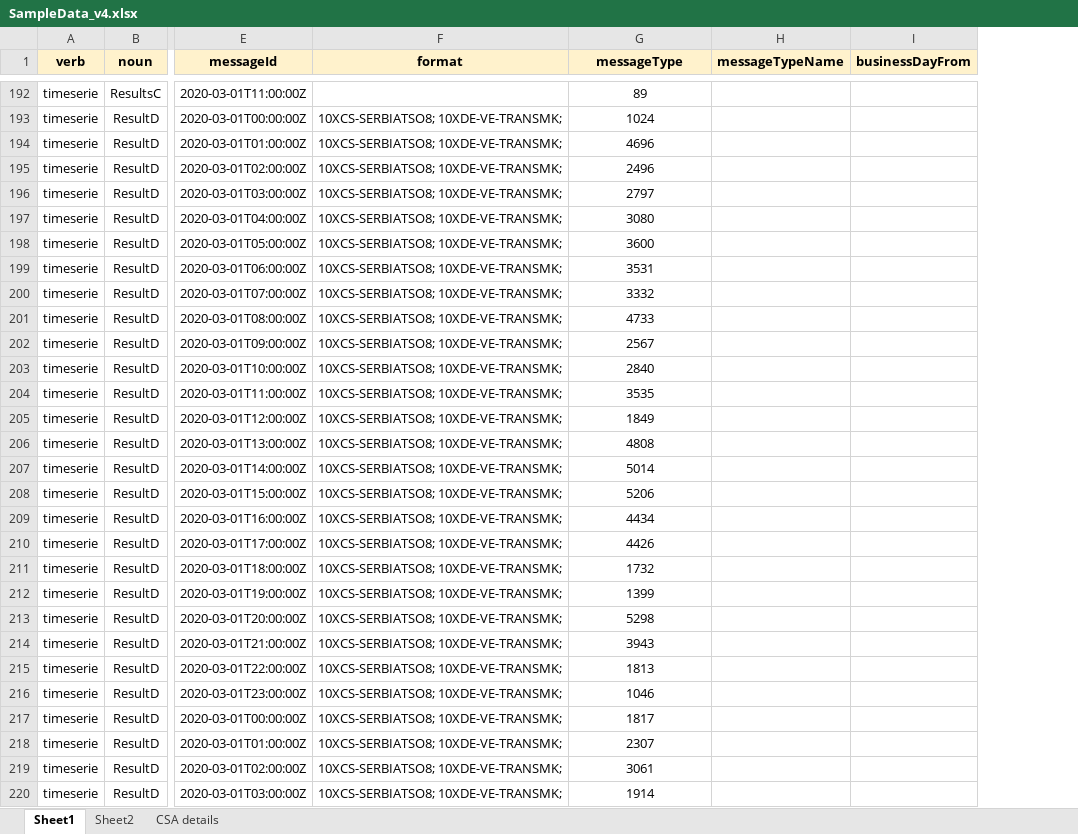
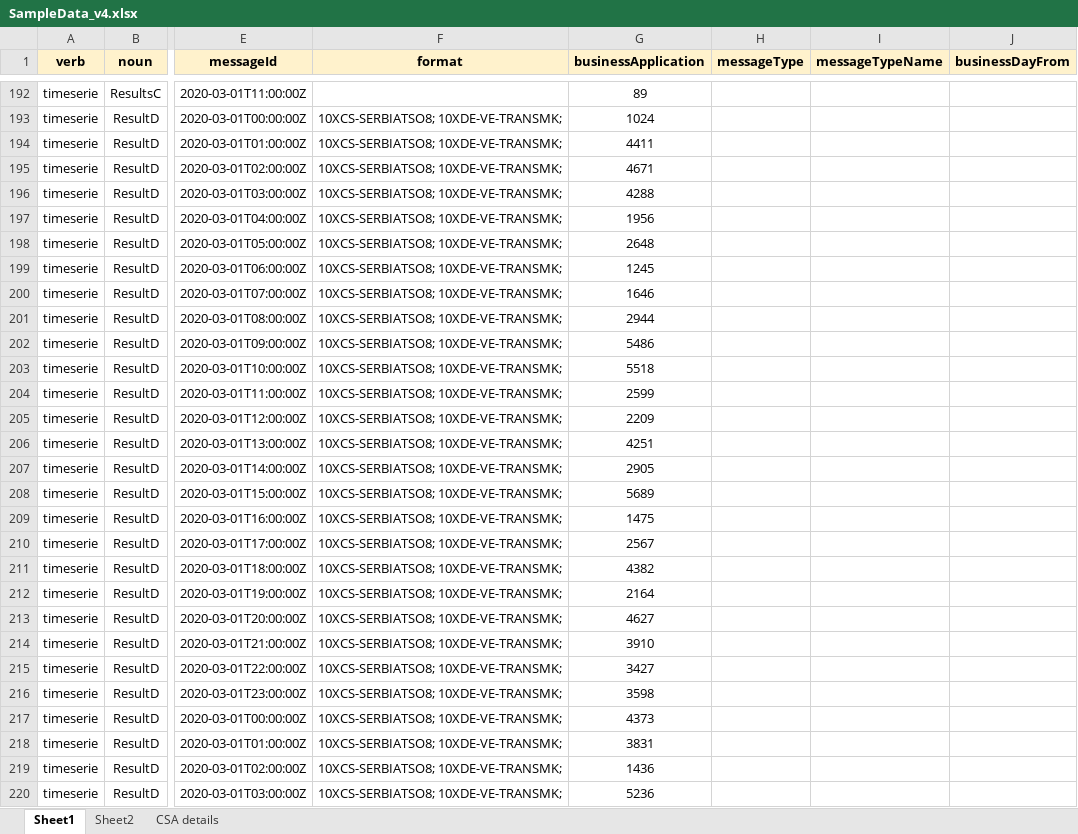
Before and after one commit to opfab/letscoordinate, an Excel workbook: message_models/xlsx/SampleData_v4.xlsx, sheet Sheet1, drawn as a sheet; only a part is shown, gaps mark what is left out; values as stored, in another font and other column widths than the file's, no borders; charts and pictures not drawn; the diff covers the shown part only; the diff names each change by its address in the sheet, - before the commit and + after, or states it on an @@ line.

```diff
--- a/message_models/xlsx/SampleData_v4.xlsx (sheet Sheet1)
+++ b/message_models/xlsx/SampleData_v4.xlsx (sheet Sheet1)
+column H (messageType), empty
-G1: messageType
+G1: businessApplication
-G194 (businessApplication): 4696
+G194 (businessApplication): 4411
-G195 (businessApplication): 2496
+G195 (businessApplication): 4671
-G196 (businessApplication): 2797
+G196 (businessApplication): 4288
-G197 (businessApplication): 3080
+G197 (businessApplication): 1956
-G198 (businessApplication): 3600
+G198 (businessApplication): 2648
-G199 (businessApplication): 3531
+G199 (businessApplication): 1245
-G200 (businessApplication): 3332
+G200 (businessApplication): 1646
-G201 (businessApplication): 4733
+G201 (businessApplication): 2944
-G202 (businessApplication): 2567
+G202 (businessApplication): 5486
-G203 (businessApplication): 2840
+G203 (businessApplication): 5518
-G204 (businessApplication): 3535
+G204 (businessApplication): 2599
-G205 (businessApplication): 1849
+G205 (businessApplication): 2209
-G206 (businessApplication): 4808
+G206 (businessApplication): 4251
-G207 (businessApplication): 5014
+G207 (businessApplication): 2905
-G208 (businessApplication): 5206
+G208 (businessApplication): 5689
-G209 (businessApplication): 4434
+G209 (businessApplication): 1475
-G210 (businessApplication): 4426
+G210 (businessApplication): 2567
-G211 (businessApplication): 1732
+G211 (businessApplication): 4382
-G212 (businessApplication): 1399
+G212 (businessApplication): 2164
-G213 (businessApplication): 5298
+G213 (businessApplication): 4627
-G214 (businessApplication): 3943
+G214 (businessApplication): 3910
-G215 (businessApplication): 1813
+G215 (businessApplication): 3427
-G216 (businessApplication): 1046
+G216 (businessApplication): 3598
-G217 (businessApplication): 1817
+G217 (businessApplication): 4373
-G218 (businessApplication): 2307
+G218 (businessApplication): 3831
-G219 (businessApplication): 3061
+G219 (businessApplication): 1436
-G220 (businessApplication): 1914
+G220 (businessApplication): 5236
```
Also changed, not shown: 21 edited cells elsewhere in this sheet, charts or pictures, 37 other files.
